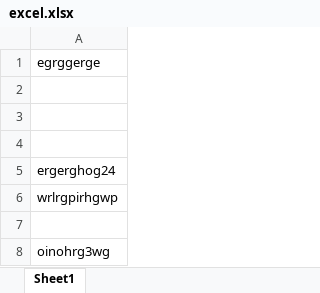
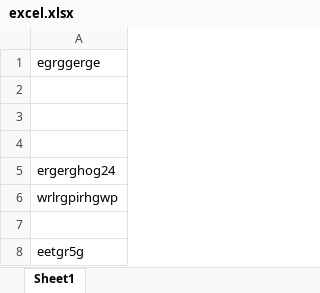
Before and after one commit to Pros-Perix/crowdstaffing-team, an Excel workbook: excel.xlsx, sheet Sheet1, drawn as a sheet; values as stored, in another font and other column widths than the file's, no borders; the diff names each change by its address in the sheet, - before the commit and + after, or states it on an @@ line.

Commit message:
I Will Be BACK

```diff
--- a/excel.xlsx (sheet Sheet1)
+++ b/excel.xlsx (sheet Sheet1)
-A8: oinohrg3wg
+A8: eetgr5g
```
